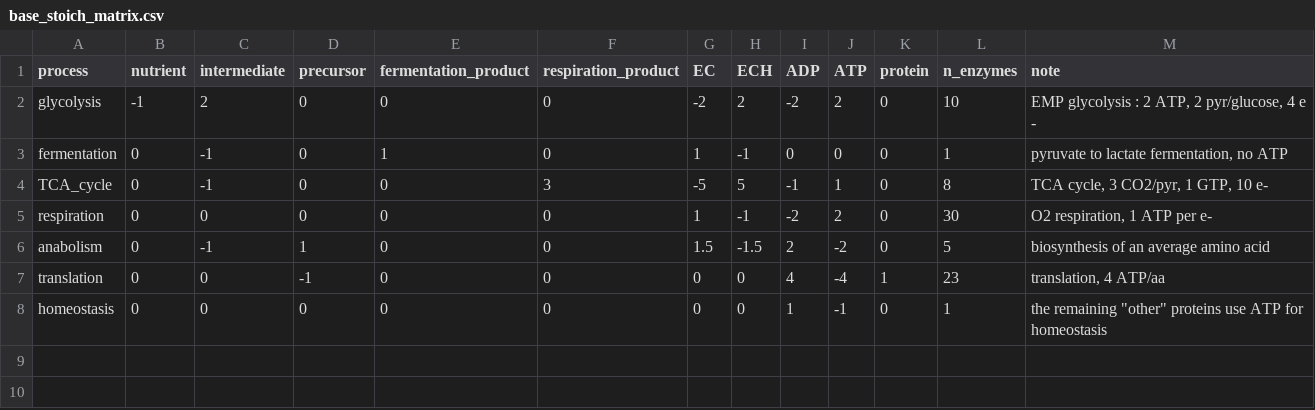
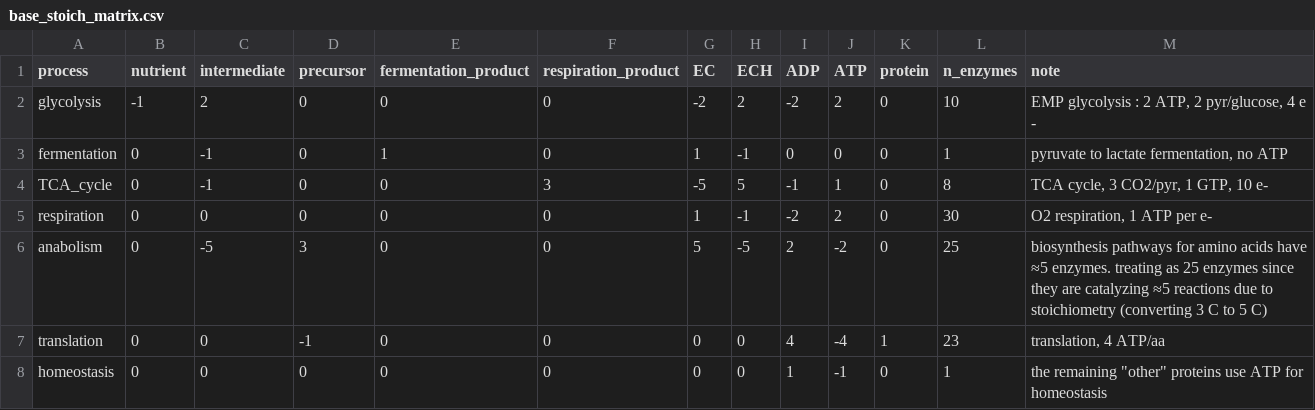
Before and after one commit to flamholz/redox-proteome, a CSV file: notebooks/base_stoich_matrix.csv, drawn as a sheet.

Commit message:
add dilution of protein to the linear model.

```diff
--- a/notebooks/base_stoich_matrix.csv
+++ b/notebooks/base_stoich_matrix.csv
@@ -5,3 +5,3 @@ TCA_cycle,0,-1,0,0,3,-5,5,-1,1,0,8,"TCA cycle, 3 CO2/pyr, 1 GTP, 10 e-"
 respiration,0,0,0,0,0,1,-1,-2,2,0,30,"O2 respiration, 1 ATP per e-"
-anabolism,0,-1,1,0,0,1.5,-1.5,2,-2,0,5,biosynthesis of an average amino acid
+anabolism,0,-5,3,0,0,5,-5,2,-2,0,25,biosynthesis pathways for amino acids have ≈5 enzymes. treating as 25 enzymes since they are catalyzing ≈5 reactions due to stoichiometry (converting 3 C to 5 C)
 translation,0,0,-1,0,0,0,0,4,-4,1,23,"translation, 4 ATP/aa"
```
Also changed, not shown: notebooks/base_molecular_props.csv, 2 other files.
